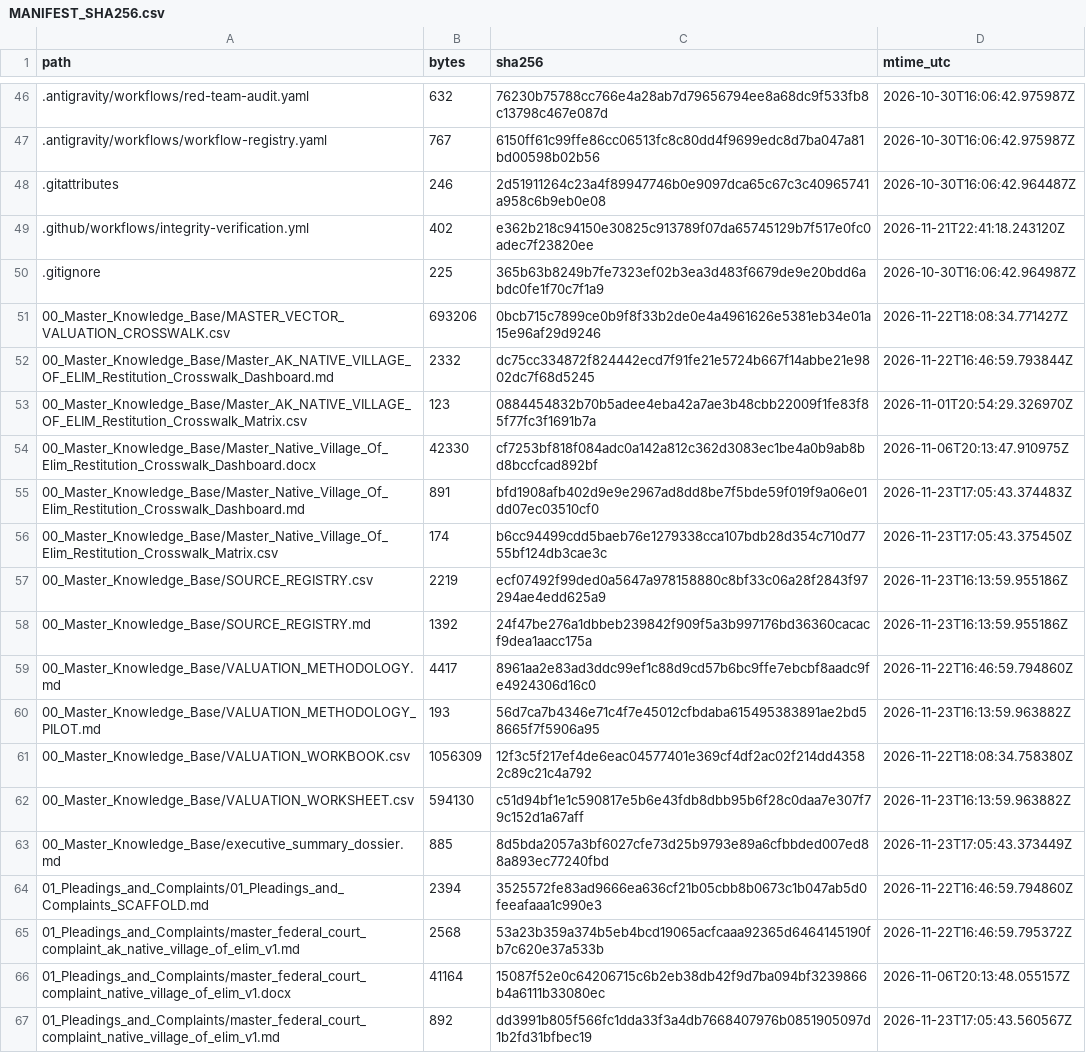
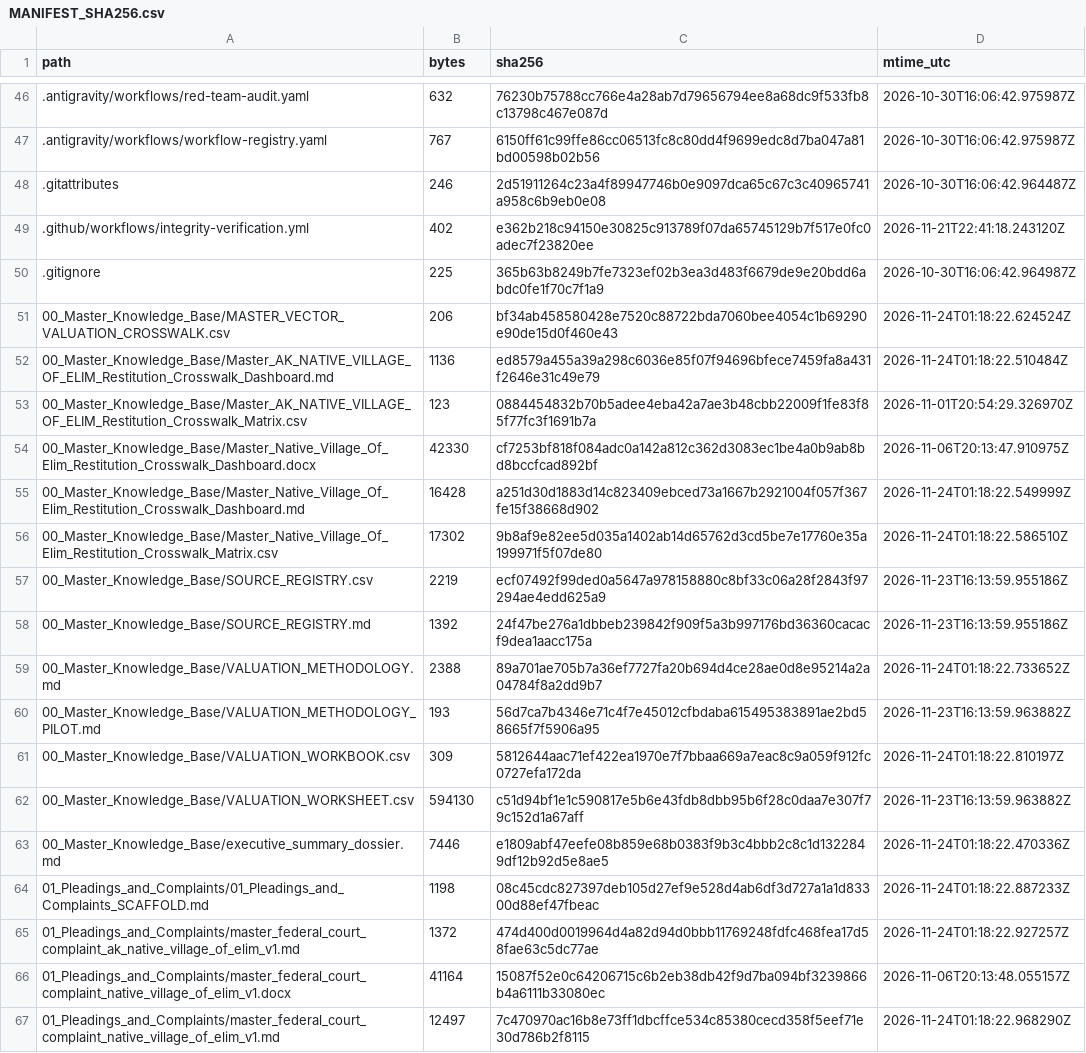
Before and after one commit to GlobalRestitutionAlliance/turtle-island-us-ak-native-village-of-elim-master-litigation, a CSV file: 99_Archives_and_Manifests/MANIFEST_SHA256.csv, drawn as a sheet; only a part is shown, gaps mark what is left out; the diff covers the shown part only.

```diff
--- a/99_Archives_and_Manifests/MANIFEST_SHA256.csv
+++ b/99_Archives_and_Manifests/MANIFEST_SHA256.csv
@@ -50,18 +50,18 @@ path,bytes,sha256,mtime_utc
 .gitignore,225,365b63b8249b7fe7323ef02b3ea3d483f6679de9e20bdd6abdc0fe1f70c7f1a9,2026-10-30T16:06:42.964987Z
-00_Master_Knowledge_Base/MASTER_VECTOR_VALUATION_CROSSWALK.csv,693206,0bcb715c7899ce0b9f8f33b2de0e4a4961626e5381eb34e01a15e96af29d9246,2026-11-22T18:08:34.771427Z
-00_Master_Knowledge_Base/Master_AK_NATIVE_VILLAGE_OF_ELIM_Restitution_Crosswalk_Dashboard.md,2332,dc75cc334872f824442ecd7f91fe21e5724b667f14abbe21e9802dc7f68d5245,2026-11-22T16:46:59.793844Z
+00_Master_Knowledge_Base/MASTER_VECTOR_VALUATION_CROSSWALK.csv,206,bf34ab458580428e7520c88722bda7060bee4054c1b69290e90de15d0f460e43,2026-11-24T01:18:22.624524Z
+00_Master_Knowledge_Base/Master_AK_NATIVE_VILLAGE_OF_ELIM_Restitution_Crosswalk_Dashboard.md,1136,ed8579a455a39a298c6036e85f07f94696bfece7459fa8a431f2646e31c49e79,2026-11-24T01:18:22.510484Z
 00_Master_Knowledge_Base/Master_AK_NATIVE_VILLAGE_OF_ELIM_Restitution_Crosswalk_Matrix.csv,123,0884454832b70b5adee4eba42a7ae3b48cbb22009f1fe83f85f77fc3f1691b7a,2026-11-01T20:54:29.326970Z
 00_Master_Knowledge_Base/Master_Native_Village_Of_Elim_Restitution_Crosswalk_Dashboard.docx,42330,cf7253bf818f084adc0a142a812c362d3083ec1be4a0b9ab8bd8bccfcad892bf,2026-11-06T20:13:47.910975Z
-00_Master_Knowledge_Base/Master_Native_Village_Of_Elim_Restitution_Crosswalk_Dashboard.md,891,bfd1908afb402d9e9e2967ad8dd8be7f5bde59f019f9a06e01dd07ec03510cf0,2026-11-23T17:05:43.374483Z
-00_Master_Knowledge_Base/Master_Native_Village_Of_Elim_Restitution_Crosswalk_Matrix.csv,174,b6cc94499cdd5baeb76e1279338cca107bdb28d354c710d7755bf124db3cae3c,2026-11-23T17:05:43.375450Z
+00_Master_Knowledge_Base/Master_Native_Village_Of_Elim_Restitution_Crosswalk_Dashboard.md,16428,a251d30d1883d14c823409ebced73a1667b2921004f057f367fe15f38668d902,2026-11-24T01:18:22.549999Z
+00_Master_Knowledge_Base/Master_Native_Village_Of_Elim_Restitution_Crosswalk_Matrix.csv,17302,9b8af9e82ee5d035a1402ab14d65762d3cd5be7e17760e35a199971f5f07de80,2026-11-24T01:18:22.586510Z
 00_Master_Knowledge_Base/SOURCE_REGISTRY.csv,2219,ecf07492f99ded0a5647a978158880c8bf33c06a28f2843f97294ae4edd625a9,2026-11-23T16:13:59.955186Z
 00_Master_Knowledge_Base/SOURCE_REGISTRY.md,1392,24f47be276a1dbbeb239842f909f5a3b997176bd36360cacacf9dea1aacc175a,2026-11-23T16:13:59.955186Z
-00_Master_Knowledge_Base/VALUATION_METHODOLOGY.md,4417,8961aa2e83ad3ddc99ef1c88d9cd57b6bc9ffe7ebcbf8aadc9fe4924306d16c0,2026-11-22T16:46:59.794860Z
+00_Master_Knowledge_Base/VALUATION_METHODOLOGY.md,2388,89a701ae705b7a36ef7727fa20b694d4ce28ae0d8e95214a2a04784f8a2dd9b7,2026-11-24T01:18:22.733652Z
 00_Master_Knowledge_Base/VALUATION_METHODOLOGY_PILOT.md,193,56d7ca7b4346e71c4f7e45012cfbdaba615495383891ae2bd58665f7f5906a95,2026-11-23T16:13:59.963882Z
-00_Master_Knowledge_Base/VALUATION_WORKBOOK.csv,1056309,12f3c5f217ef4de6eac04577401e369cf4df2ac02f214dd43582c89c21c4a792,2026-11-22T18:08:34.758380Z
+00_Master_Knowledge_Base/VALUATION_WORKBOOK.csv,309,5812644aac71ef422ea1970e7f7bbaa669a7eac8c9a059f912fc0727efa172da,2026-11-24T01:18:22.810197Z
 00_Master_Knowledge_Base/VALUATION_WORKSHEET.csv,594130,c51d94bf1e1c590817e5b6e43fdb8dbb95b6f28c0daa7e307f79c152d1a67aff,2026-11-23T16:13:59.963882Z
-00_Master_Knowledge_Base/executive_summary_dossier.md,885,8d5bda2057a3bf6027cfe73d25b9793e89a6cfbbded007ed88a893ec77240fbd,2026-11-23T17:05:43.373449Z
-01_Pleadings_and_Complaints/01_Pleadings_and_Complaints_SCAFFOLD.md,2394,3525572fe83ad9666ea636cf21b05cbb8b0673c1b047ab5d0feeafaaa1c990e3,2026-11-22T16:46:59.794860Z
-01_Pleadings_and_Complaints/master_federal_court_complaint_ak_native_village_of_elim_v1.md,2568,53a23b359a374b5eb4bcd19065acfcaaa92365d6464145190fb7c620e37a533b,2026-11-22T16:46:59.795372Z
+00_Master_Knowledge_Base/executive_summary_dossier.md,7446,e1809abf47eefe08b859e68b0383f9b3c4bbb2c8c1d1322849df12b92d5e8ae5,2026-11-24T01:18:22.470336Z
+01_Pleadings_and_Complaints/01_Pleadings_and_Complaints_SCAFFOLD.md,1198,08c45cdc827397deb105d27ef9e528d4ab6df3d727a1a1d83300d88ef47fbeac,2026-11-24T01:18:22.887233Z
+01_Pleadings_and_Complaints/master_federal_court_complaint_ak_native_village_of_elim_v1.md,1372,474d400d0019964d4a82d94d0bbb11769248fdfc468fea17d58fae63c5dc77ae,2026-11-24T01:18:22.927257Z
 01_Pleadings_and_Complaints/master_federal_court_complaint_native_village_of_elim_v1.docx,41164,15087f52e0c64206715c6b2eb38db42f9d7ba094bf3239866b4a6111b33080ec,2026-11-06T20:13:48.055157Z
-01_Pleadings_and_Complaints/master_federal_court_complaint_native_village_of_elim_v1.md,892,dd3991b805f566fc1dda33f3a4db7668407976b0851905097d1b2fd31bfbec19,2026-11-23T17:05:43.560567Z
+01_Pleadings_and_Complaints/master_federal_court_complaint_native_village_of_elim_v1.md,12497,7c470970ac16b8e73ff1dbcffce534c85380cecd358f5eef71e30d786b2f8115,2026-11-24T01:18:22.968290Z
```
Also changed, not shown: 86 edited cells elsewhere in this file, 39 other files.
